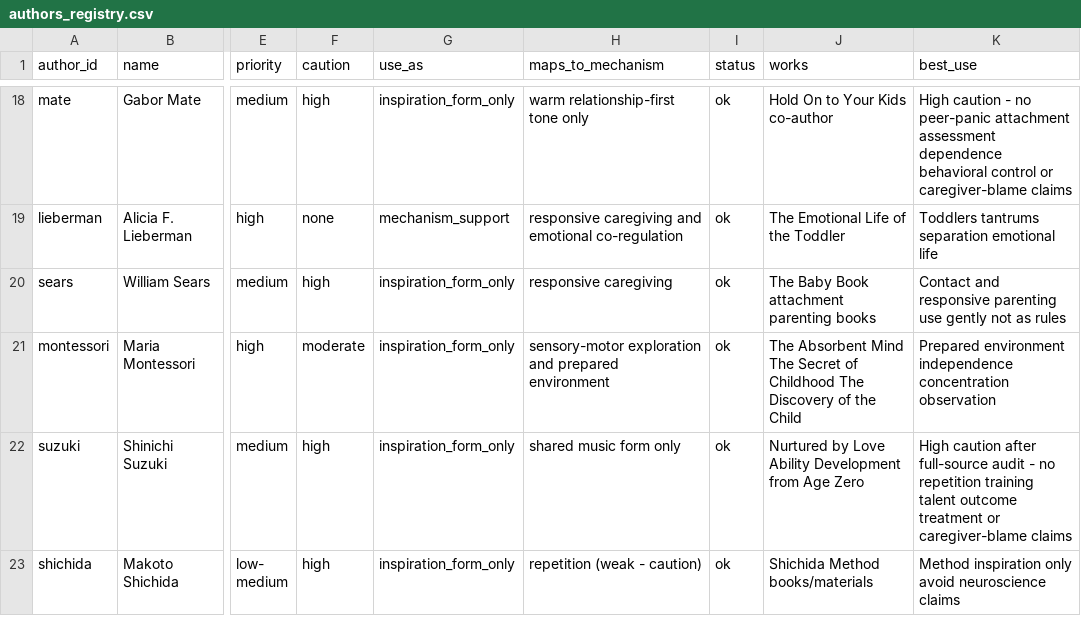
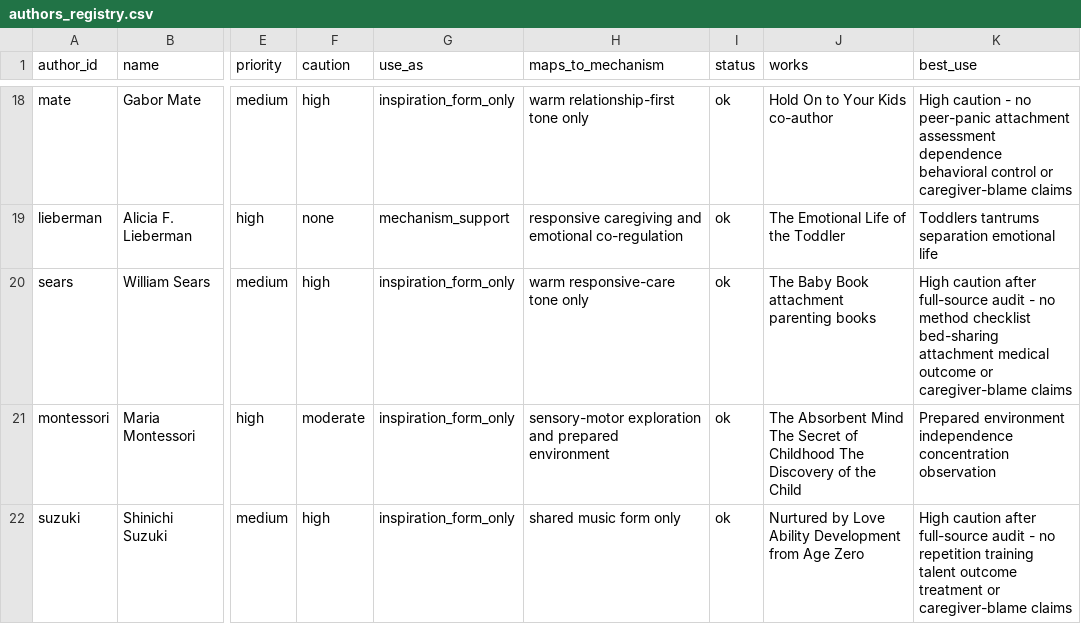
Before and after one commit to tolyashevche-rgb/Milestones, a CSV file: knowledge_base/authors_registry.csv, drawn as a sheet; only a part is shown, gaps mark what is left out; the shorter side is filled out with more unchanged rows; the diff names each change by its address in the sheet, - before the commit and + after, or states it on an @@ line.

```diff
--- a/knowledge_base/authors_registry.csv
+++ b/knowledge_base/authors_registry.csv
-H20 (maps_to_mechanism): responsive caregiving
+H20 (maps_to_mechanism): warm responsive-care tone only
-K20 (best_use): Contact and responsive parenting use gently not as rules
+K20 (best_use): High caution after full-source audit - no method checklist bed-sharing attachment medical outcome or caregiver-blame claims
```
Also changed, not shown: knowledge_base/author_works_inventory.csv, knowledge_base/recommendation_author_map.csv, 4 other files.
